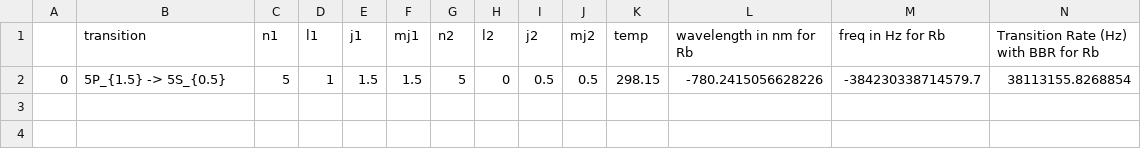
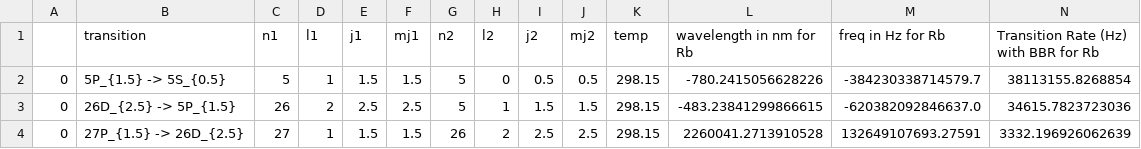
Before and after one commit to Liambussey/Rydberg_RF_Sensing, a CSV file: Data/CSV/decay_wave.CSV, drawn as a sheet; only a part is shown; rows hold the shown columns only; the diff names each change by its address in the sheet, - before the commit and + after, or states it on an @@ line.

```diff
--- a/Data/CSV/decay_wave.CSV
+++ b/Data/CSV/decay_wave.CSV
+row 3: 0 | 26D_{2.5} -> 5P_{1.5} | 26 | 2 | 2.5 | 2.5 | 5 | 1 | 1.5 | 1.5 | 298.15 | -483.23841299866615 | -620382092846637.0 | 34615.7823723036
+row 4: 0 | 27P_{1.5} -> 26D_{2.5} | 27 | 1 | 1.5 | 1.5 | 26 | 2 | 2.5 | 2.5 | 298.15 | 2260041.2713910528 | 132649107693.27591 | 3332.196926062639
```
Also changed, not shown: Data/CSV/trans_wave.CSV, 1 other file.
